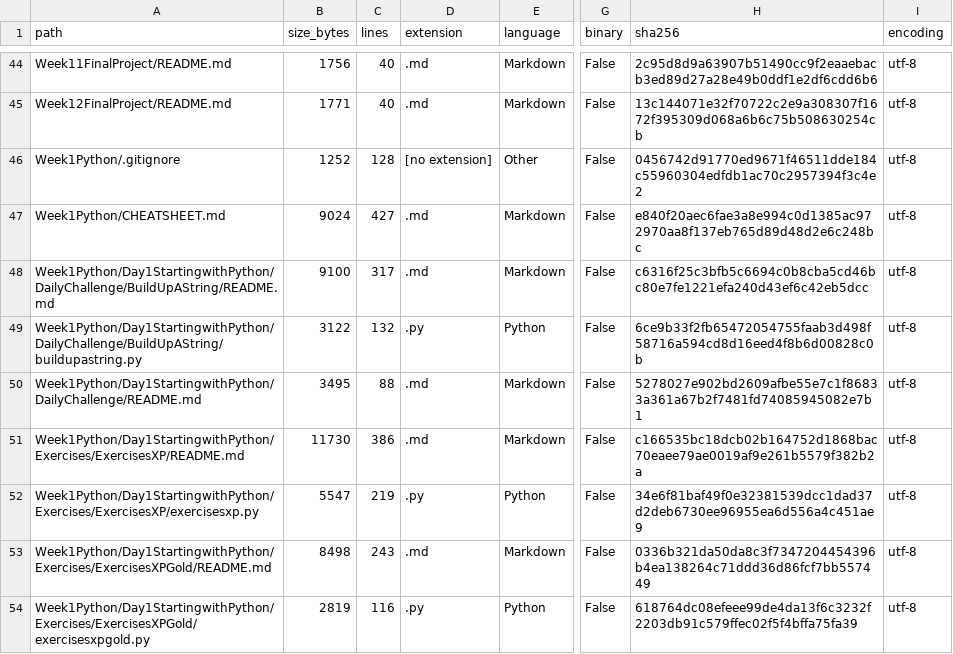
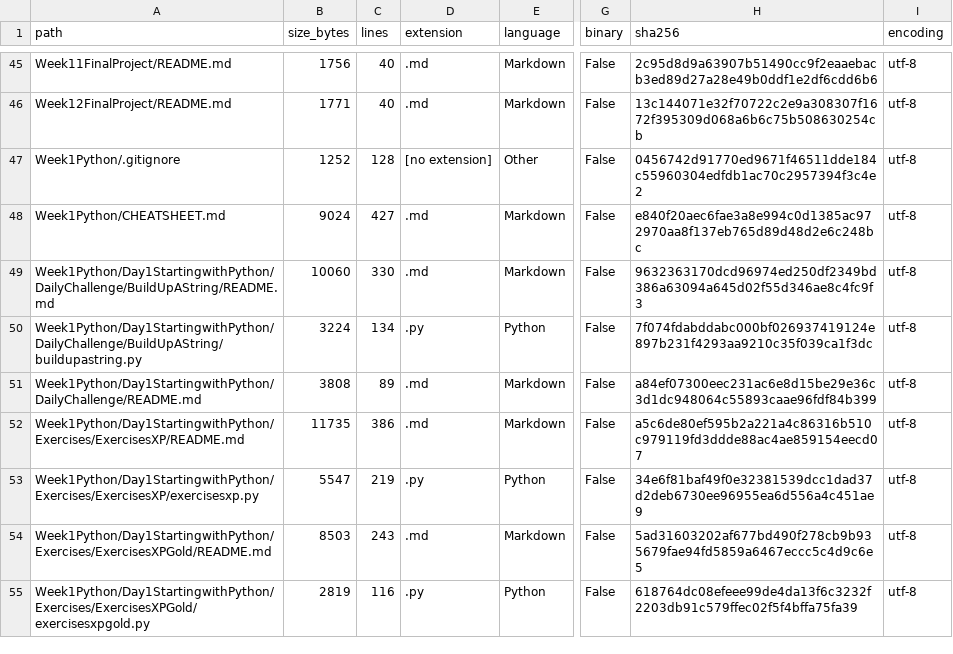
Before and after one commit to LiriothTeltanion/Fullstack2026, a CSV file: reports/nova/file_inventory.csv, drawn as a sheet; only a part is shown, gaps mark what is left out; addresses are those after the commit; the diff covers the shown part only; the diff names each change by its address in the sheet, - before the commit and + after, or states it on an @@ line.

```diff
--- a/reports/nova/file_inventory.csv
+++ b/reports/nova/file_inventory.csv
-B49 (size_bytes): 9100
+B49 (size_bytes): 10060
-C49 (lines): 317
+C49 (lines): 330
-H49 (sha256): c6316f25c3bfb5c6694c0b8cba5cd46bc80e7fe1221efa240d43ef6c42eb5dcc
+H49 (sha256): 9632363170dcd96974ed250df2349bd386a63094a645d02f55d346ae8c4fc9f3
-B50 (size_bytes): 3122
+B50 (size_bytes): 3224
-C50 (lines): 132
+C50 (lines): 134
-H50 (sha256): 6ce9b33f2fb65472054755faab3d498f58716a594cd8d16eed4f8b6d00828c0b
+H50 (sha256): 7f074fdabddabc000bf026937419124e897b231f4293aa9210c35f039ca1f3dc
-B51 (size_bytes): 3495
+B51 (size_bytes): 3808
-C51 (lines): 88
+C51 (lines): 89
-H51 (sha256): 5278027e902bd2609afbe55e7c1f86833a361a67b2f7481fd74085945082e7b1
+H51 (sha256): a84ef07300eec231ac6e8d15be29e36c3d1dc948064c55893caae96fdf84b399
-B52 (size_bytes): 11730
+B52 (size_bytes): 11735
-H52 (sha256): c166535bc18dcb02b164752d1868bac70eaee79ae0019af9e261b5579f382b2a
+H52 (sha256): a5c6de80ef595b2a221a4c86316b510c979119fd3ddde88ac4ae859154eecd07
-B54 (size_bytes): 8498
+B54 (size_bytes): 8503
-H54 (sha256): 0336b321da50da8c3f7347204454396b4ea138264c71ddd36d86fcf7bb557449
+H54 (sha256): 5ad31603202af677bd490f278cb9b935679fae94fd5859a6467eccc5c4d9c6e5
```
Also changed, not shown: 1 added row and 33 edited cells elsewhere in this file, reports/nova/exercise_catalog.csv, 22 other files.
